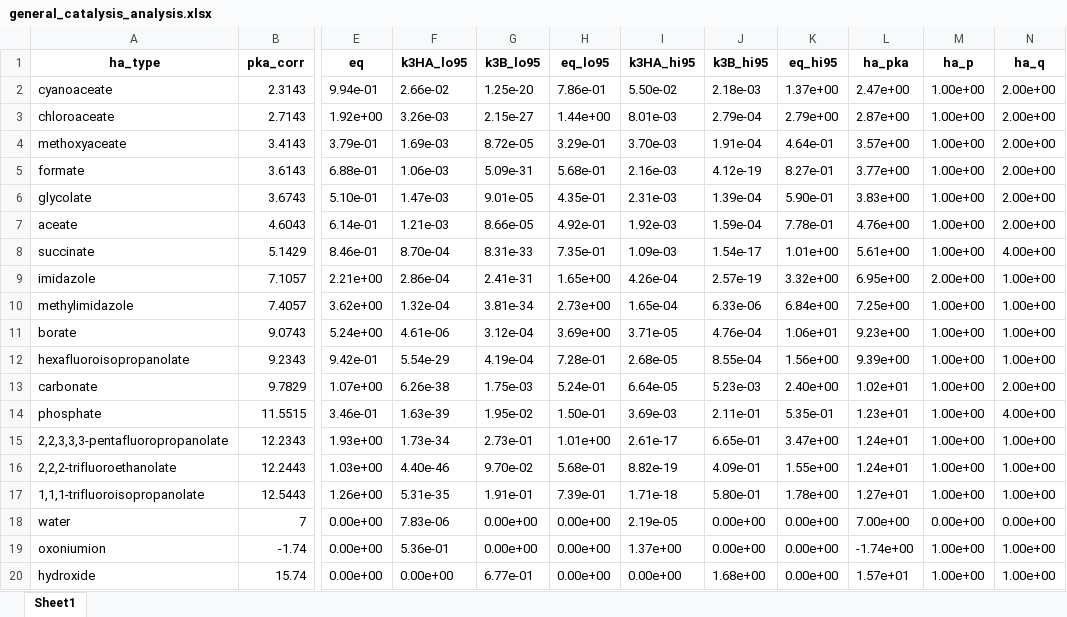
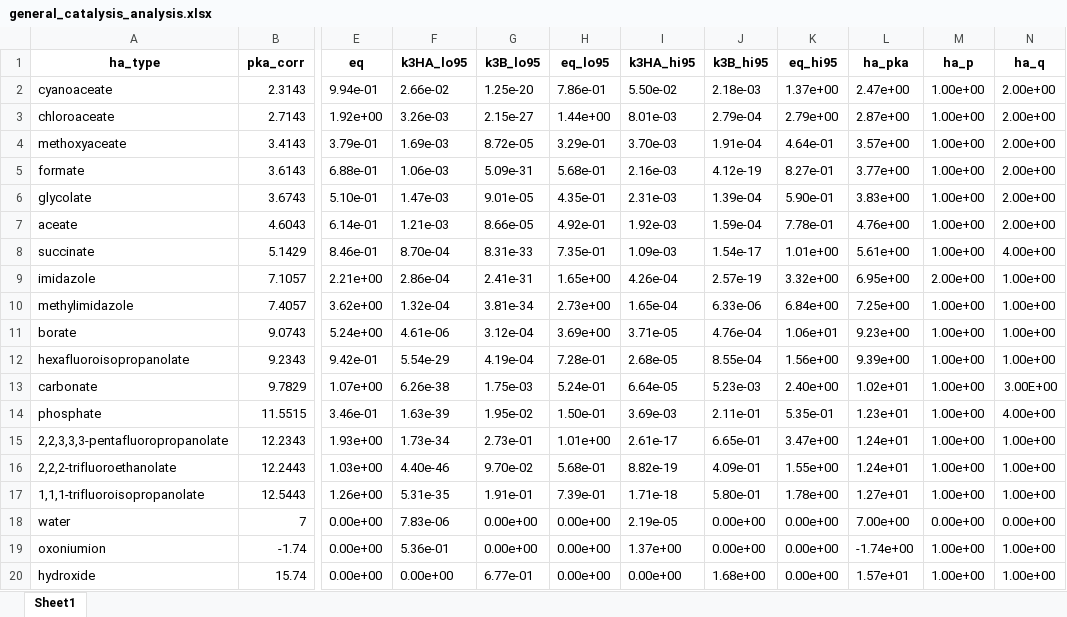
Before and after one commit to MayerLabPOC/WaterHTE, an Excel workbook: section9_kinetics/C1/general_catalysis_analysis.xlsx, sheet Sheet1, drawn as a sheet; only a part is shown, gaps mark what is left out; values as stored, in another font and other column widths than the file's, no borders; the diff names each change by its address in the sheet, - before the commit and + after, or states it on an @@ line.

```diff
--- a/section9_kinetics/C1/general_catalysis_analysis.xlsx (sheet Sheet1)
+++ b/section9_kinetics/C1/general_catalysis_analysis.xlsx (sheet Sheet1)
-N13 (ha_q): 2.00e+00
+N13 (ha_q): 3.00E+00
```
Also changed, not shown: section9_kinetics/C1/c1_data.xlsx, section9_kinetics/C12/c12_data.xlsx, 33 other files.
